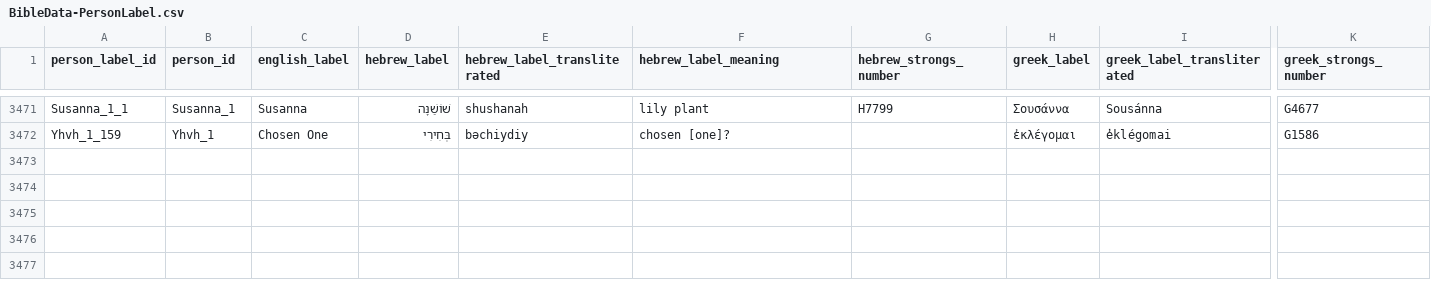
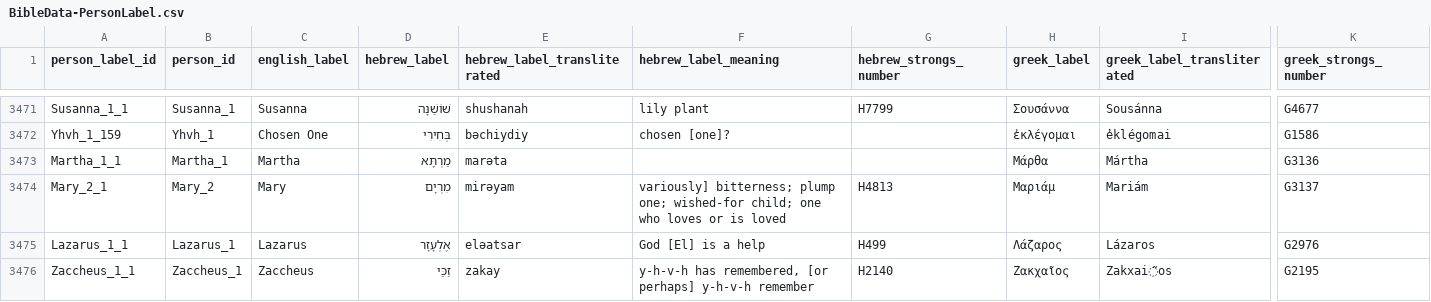
Before and after one commit to BradyStephenson/bible-data, a CSV file: BibleData-PersonLabel.csv, drawn as a sheet; only a part is shown, gaps mark what is left out; rows hold the shown columns only; the diff covers the shown part only; the diff names each change by its address in the sheet, - before the commit and + after, or states it on an @@ line.

```diff
--- a/BibleData-PersonLabel.csv
+++ b/BibleData-PersonLabel.csv
+row 3473: Martha_1_1 | Martha_1 | Martha | מַרְתָּא | marəta |  |  | Μάρθα | Mártha | G3136
+row 3474: Mary_2_1 | Mary_2 | Mary | מִרְיָם | mirəyam | variously] bitterness; plump one; wished-for child; one who loves or is loved | H4813 | Μαριάμ | Mariám | G3137
+row 3475: Lazarus_1_1 | Lazarus_1 | Lazarus | אֶלְעָזָר | eləatsar | God [El] is a help | H499 | Λάζαρος | Lázaros | G2976
+row 3476: Zaccheus_1_1 | Zaccheus_1 | Zaccheus | זַכַּי | zakay | y-h-v-h has remembered, [or perhaps] y-h-v-h remember | H2140 | Ζακχαῖος | Zakxai͂os | G2195
```
Also changed, not shown: 1 added row, 1 removed row and 52 edited cells elsewhere in this file.
